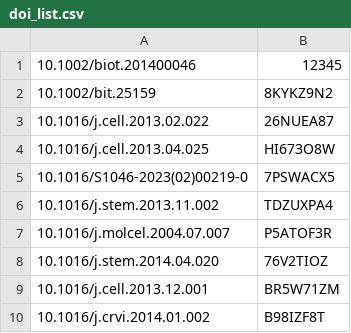
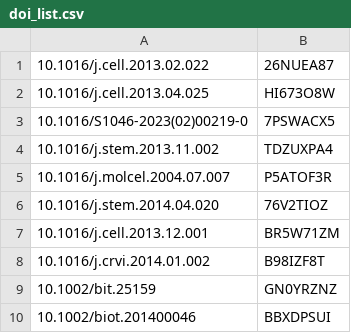
Before and after one commit to ScholarTools/reference_resolver, a CSV file: paper_data/doi_list.csv, drawn as a sheet; removed rows and columns are numbered as before the commit, all else as after; the diff names each change by its address in the sheet, - before the commit and + after, or states it on an @@ line.

```diff
--- a/paper_data/doi_list.csv
+++ b/paper_data/doi_list.csv
-row 1: 10.1002/biot.201400046 | 12345
-row 2: 10.1002/bit.25159 | 8KYKZ9N2
+row 9: 10.1002/bit.25159 | GN0YRZNZ
+row 10: 10.1002/biot.201400046 | BBXDPSUI
```
Also changed, not shown: 6 other files.
